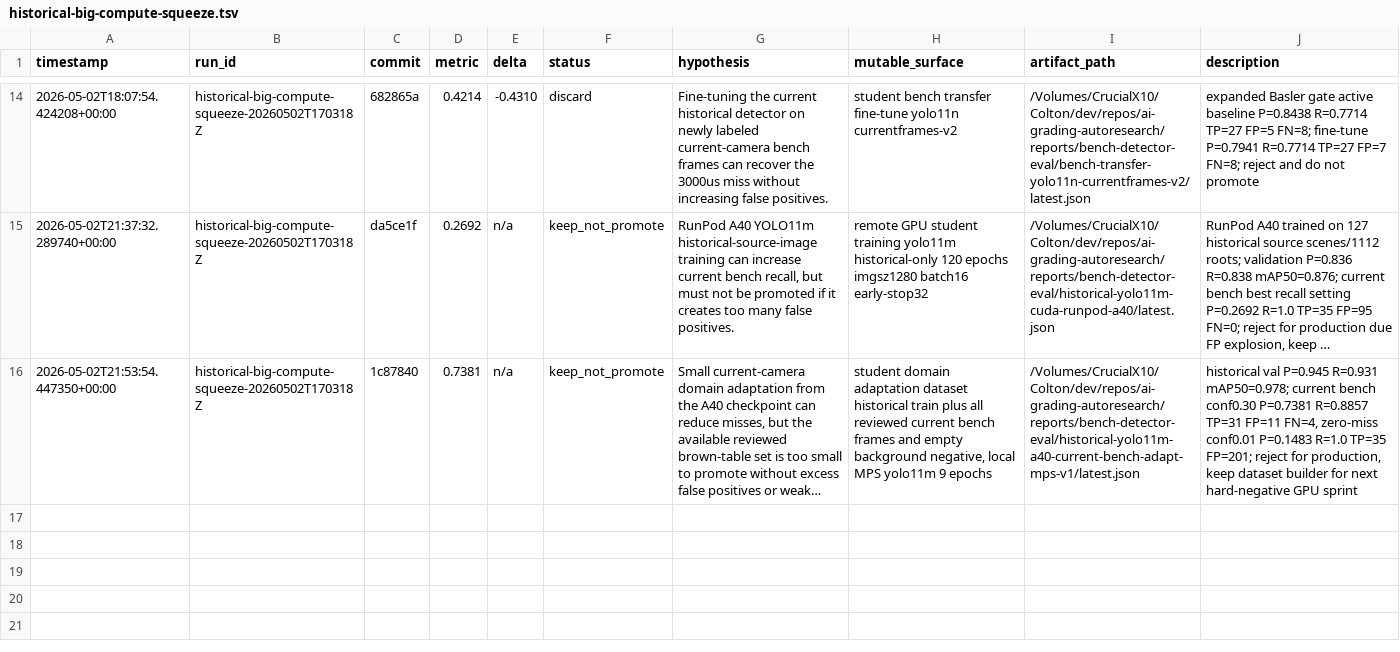
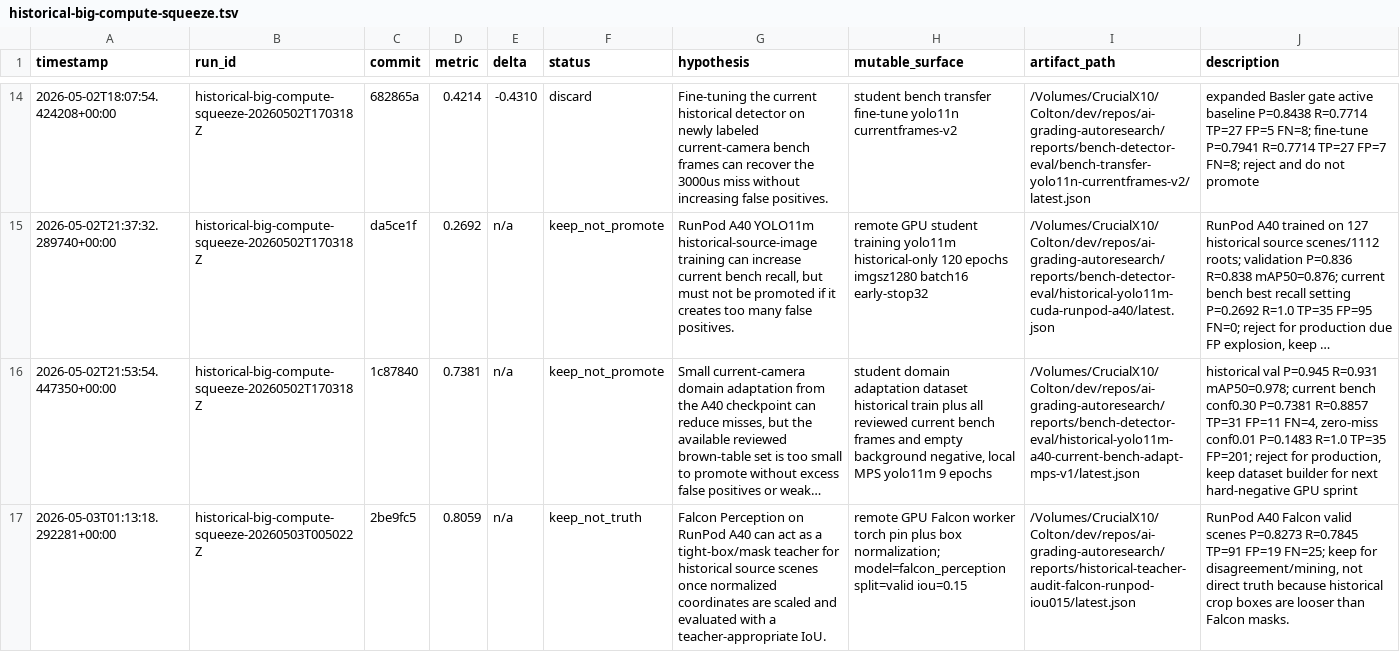
Before and after one commit to coltonheil/autoresearch, a TSV file: results/ai-grading-autoresearch/historical-big-compute-squeeze.tsv, drawn as a sheet; only a part is shown, gaps mark what is left out; long unchanged cells end in …; the diff names each change by its address in the sheet, - before the commit and + after, or states it on an @@ line.

Commit message:
ai grading: log RunPod Falcon teacher result

```diff
--- a/results/ai-grading-autoresearch/historical-big-compute-squeeze.tsv
+++ b/results/ai-grading-autoresearch/historical-big-compute-squeeze.tsv
+row 17: 2026-05-03T01:13:18.292281+00:00 | historical-big-compute-squeeze-20260503T005022Z | 2be9fc5 | 0.8059 | n/a | keep_not_truth | Falcon Perception on RunPod A40 can act as a tight-box/mask teacher for historical source scenes once normalized coordinates are scaled and evaluated with a teacher-appropriate IoU. | remote GPU Falcon worker torch pin plus box normalization; model=falcon_perception split=valid iou=0.15 | /Volumes/CrucialX10/Colton/dev/repos/ai-grading-autoresearch/reports/historical-teacher-audit-falcon-runpod-iou015/latest.json | RunPod A40 Falcon valid scenes P=0.8273 R=0.7845 TP=91 FP=19 FN=25; keep for disagreement/mining, not direct truth because historical crop boxes are looser than Falcon masks.
```
